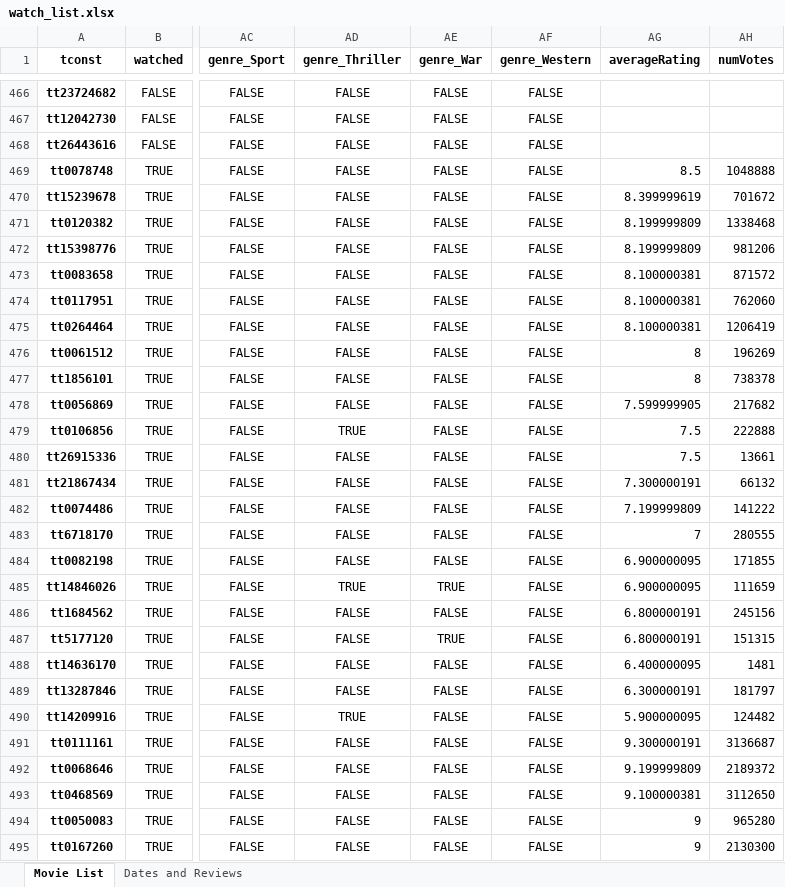
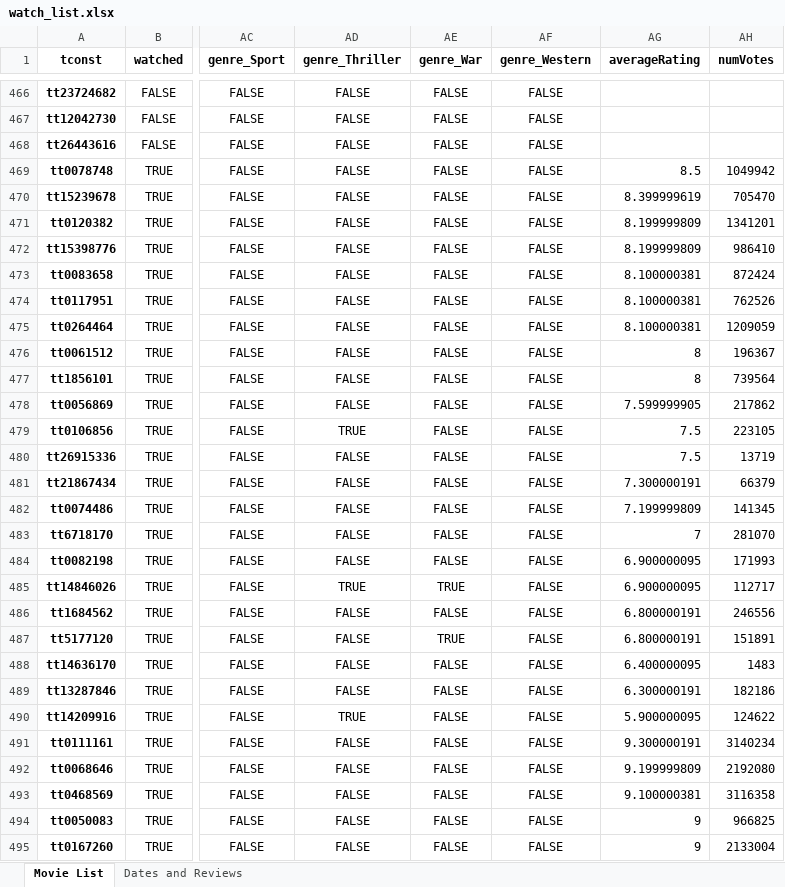
Before and after one commit to DirkTorre/imdb_dagster, an Excel workbook: data/products/watch_list.xlsx, sheet Movie List, drawn as a sheet; only a part is shown, gaps mark what is left out; values as stored, in another font and other column widths than the file's, no borders; the diff covers the shown part only; the diff names each change by its address in the sheet, - before the commit and + after, or states it on an @@ line.

```diff
--- a/data/products/watch_list.xlsx (sheet Movie List)
+++ b/data/products/watch_list.xlsx (sheet Movie List)
-AH469 (numVotes): 1048888
+AH469 (numVotes): 1049942
-AH470 (numVotes): 701672
+AH470 (numVotes): 705470
-AH471 (numVotes): 1338468
+AH471 (numVotes): 1341201
-AH472 (numVotes): 981206
+AH472 (numVotes): 986410
-AH473 (numVotes): 871572
+AH473 (numVotes): 872424
-AH474 (numVotes): 762060
+AH474 (numVotes): 762526
-AH475 (numVotes): 1206419
+AH475 (numVotes): 1209059
-AH476 (numVotes): 196269
+AH476 (numVotes): 196367
-AH477 (numVotes): 738378
+AH477 (numVotes): 739564
-AH478 (numVotes): 217682
+AH478 (numVotes): 217862
-AH479 (numVotes): 222888
+AH479 (numVotes): 223105
-AH480 (numVotes): 13661
+AH480 (numVotes): 13719
-AH481 (numVotes): 66132
+AH481 (numVotes): 66379
-AH482 (numVotes): 141222
+AH482 (numVotes): 141345
-AH483 (numVotes): 280555
+AH483 (numVotes): 281070
-AH484 (numVotes): 171855
+AH484 (numVotes): 171993
-AH485 (numVotes): 111659
+AH485 (numVotes): 112717
-AH486 (numVotes): 245156
+AH486 (numVotes): 246556
-AH487 (numVotes): 151315
+AH487 (numVotes): 151891
-AH488 (numVotes): 1481
+AH488 (numVotes): 1483
-AH489 (numVotes): 181797
+AH489 (numVotes): 182186
-AH490 (numVotes): 124482
+AH490 (numVotes): 124622
-AH491 (numVotes): 3136687
+AH491 (numVotes): 3140234
-AH492 (numVotes): 2189372
+AH492 (numVotes): 2192080
-AH493 (numVotes): 3112650
+AH493 (numVotes): 3116358
-AH494 (numVotes): 965280
+AH494 (numVotes): 966825
-AH495 (numVotes): 2130300
+AH495 (numVotes): 2133004
```
Also changed, not shown: 4 added rows, 4 removed rows and 1040 edited cells elsewhere in this sheet, 2 other files.
